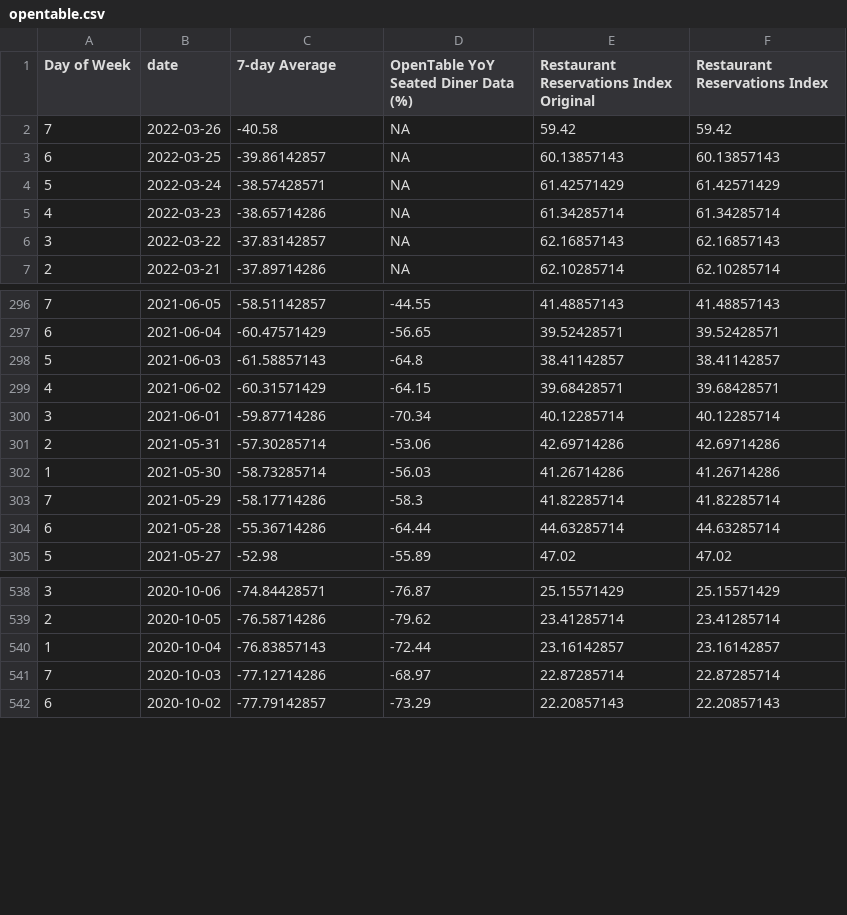
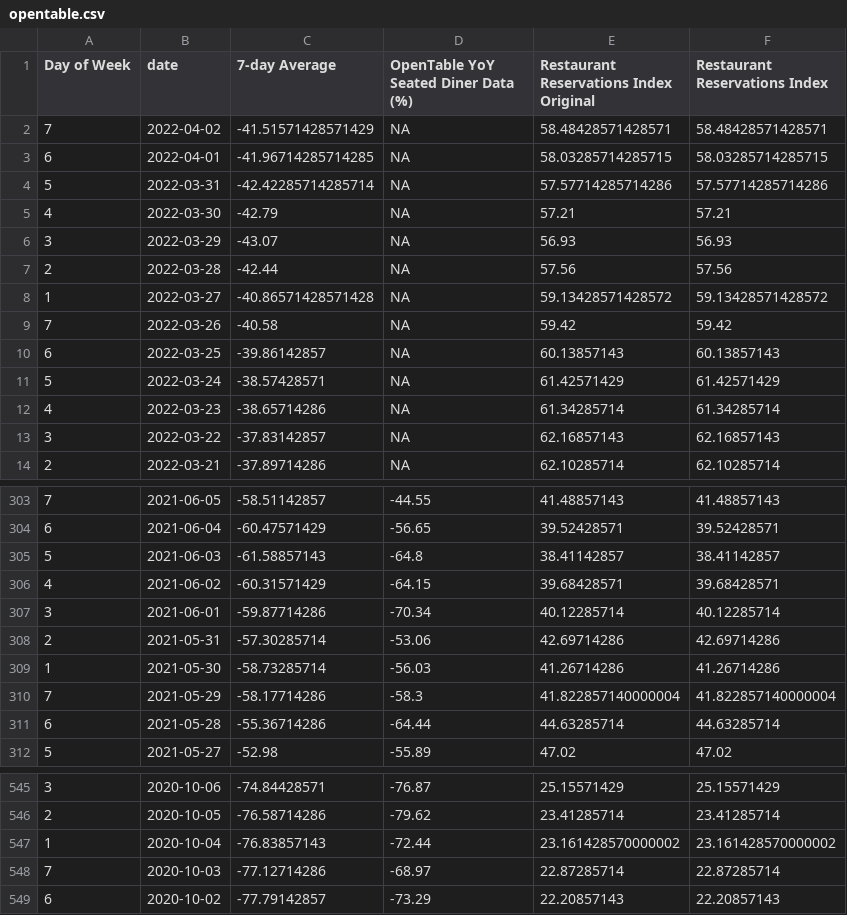
Before and after one commit to Dotdash-Data-Journalism/2020_2022_INV_ny1_covid_recovery_index, a CSV file: data/opentable.csv, drawn as a sheet; only a part is shown, gaps mark what is left out.

```diff
--- a/data/opentable.csv
+++ b/data/opentable.csv
@@ -1,2 +1,9 @@
 Day of Week,date,7-day Average,OpenTable YoY Seated Diner Data (%),Restaurant Reservations Index Original,Restaurant Reservations Index
+7,2022-04-02,-41.51571428571429,NA,58.48428571428571,58.48428571428571
+6,2022-04-01,-41.96714285714285,NA,58.03285714285715,58.03285714285715
+5,2022-03-31,-42.42285714285714,NA,57.57714285714286,57.57714285714286
+4,2022-03-30,-42.79,NA,57.21,57.21
+3,2022-03-29,-43.07,NA,56.93,56.93
+2,2022-03-28,-42.44,NA,57.56,57.56
+1,2022-03-27,-40.86571428571428,NA,59.13428571428572,59.13428571428572
 7,2022-03-26,-40.58,NA,59.42,59.42
@@ -302,3 +309,3 @@ Day of Week,date,7-day Average,OpenTable YoY Seated Diner Data (%),Restaurant Re
 1,2021-05-30,-58.73285714,-56.03,41.26714286,41.26714286
-7,2021-05-29,-58.17714286,-58.3,41.82285714,41.82285714
+7,2021-05-29,-58.17714286,-58.3,41.822857140000004,41.822857140000004
 6,2021-05-28,-55.36714286,-64.44,44.63285714,44.63285714
@@ -539,3 +546,3 @@ Day of Week,date,7-day Average,OpenTable YoY Seated Diner Data (%),Restaurant Re
 2,2020-10-05,-76.58714286,-79.62,23.41285714,23.41285714
-1,2020-10-04,-76.83857143,-72.44,23.16142857,23.16142857
+1,2020-10-04,-76.83857143,-72.44,23.161428570000002,23.161428570000002
 7,2020-10-03,-77.12714286,-68.97,22.87285714,22.87285714
```
Also changed, not shown: data/deep_dive_data/mta_transit_method_comparison.csv, data/deep_dive_data/nyc_covid_icu_and_intubated.csv, 8 other files.
